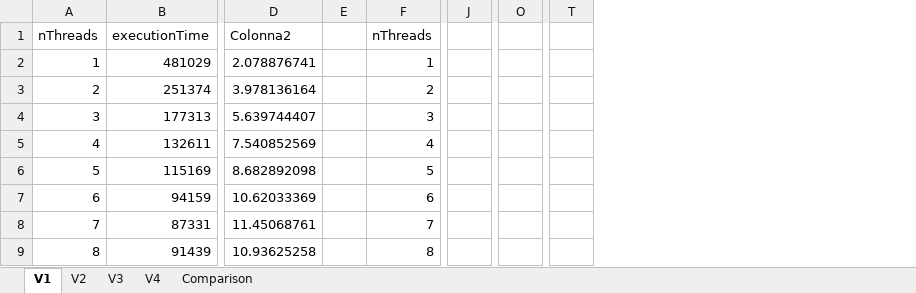
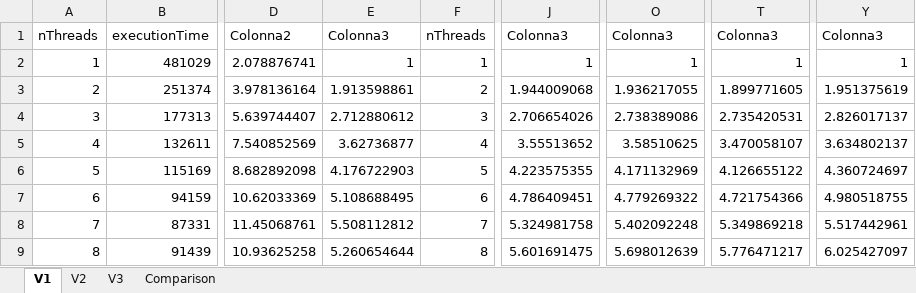
Before and after one commit to cmsilen/BidimensionalConvolution, an Excel workbook: grafici.xlsx, sheet V1, drawn as a sheet; only a part is shown, gaps mark what is left out; values as stored, in another font and other column widths than the file's, no borders; charts and pictures and table styles not drawn; removed rows and columns are numbered as before the commit, all else as after; the diff names each change by its address in the sheet, - before the commit and + after, or states it on an @@ line.

```diff
--- a/grafici.xlsx (sheet V1)
+++ b/grafici.xlsx (sheet V1)
-sheet tab: V4
-column E, empty
+column E, rows 1-9: Colonna3 | 1 | 1.913598861 | 2.712880612 | 3.62736877 | 4.176722903 | 5.108688495 | 5.508112812 | 5.260654644
-column J, empty
+column J, rows 1-9: Colonna3 | 1 | 1.944009068 | 2.706654026 | 3.55513652 | 4.223575355 | 4.786409451 | 5.324981758 | 5.601691475
-column O, empty
+column O, rows 1-9: Colonna3 | 1 | 1.936217055 | 2.738389086 | 3.58510625 | 4.171132969 | 4.779269322 | 5.402092248 | 5.698012639
-column T, empty
+column T, rows 1-9: Colonna3 | 1 | 1.899771605 | 2.735420531 | 3.470058107 | 4.126655122 | 4.721754366 | 5.349869218 | 5.776471217
+column Y, rows 1-9: Colonna3 | 1 | 1.951375619 | 2.826017137 | 3.634802137 | 4.360724697 | 4.980518755 | 5.517442961 | 6.025427097
```
Also changed, not shown: sheet V3, sheet V2, charts or pictures.
